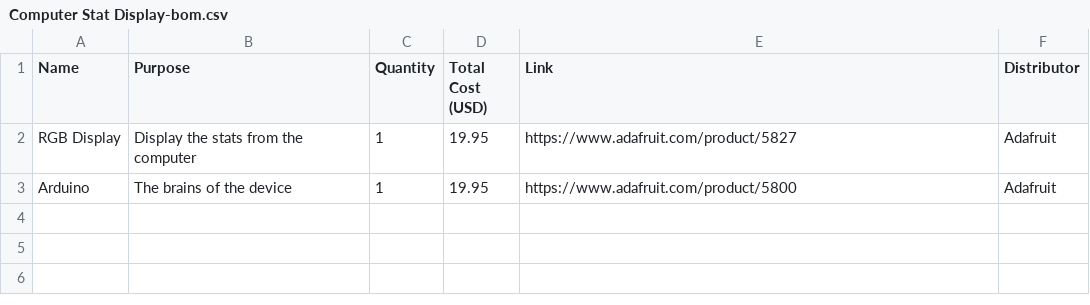
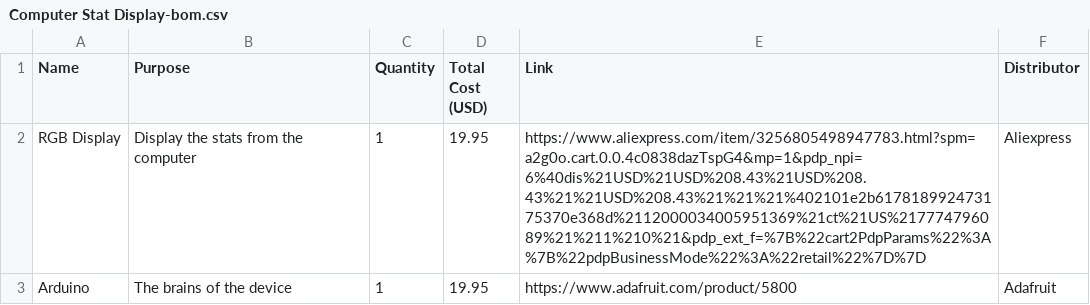
Before and after one commit to Toothless-the-Coder/Stat-Display, a CSV file: Computer Stat Display-bom.csv, drawn as a sheet.

Commit message:
Update link for RGB Display in BOM

```diff
--- a/Computer Stat Display-bom.csv
+++ b/Computer Stat Display-bom.csv
@@ -1,3 +1,3 @@
 Name,Purpose,Quantity,Total Cost (USD),Link,Distributor
-"RGB Display","Display the stats from the computer",1,19.95,"https://www.adafruit.com/product/5827","Adafruit"
+"RGB Display","Display the stats from the computer",1,19.95,"https://www.aliexpress.com/item/3256805498947783.html?spm=a2g0o.cart.0.0.4c0838dazTspG4&mp=1&pdp_npi=6%40dis%21USD%21USD%208.43%21USD%208.43%21%21USD%208.43%21%21%21%402101e2b617818992473175370e368d%2112000034005951369%21ct%21US%217774796089%21%211%210%21&pdp_ext_f=%7B%22cart2PdpParams%22%3A%7B%22pdpBusinessMode%22%3A%22retail%22%7D%7D","Aliexpress"
 "Arduino","The brains of the device",1,19.95,"https://www.adafruit.com/product/5800","Adafruit"
```
